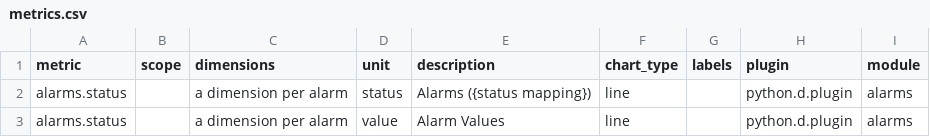
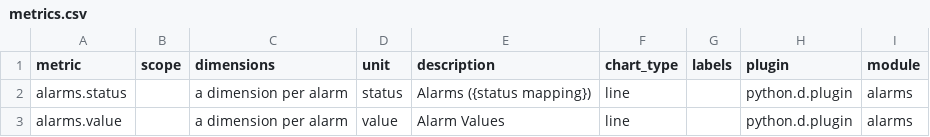
Before and after one commit to SimonTingle/netdata, a CSV file: collectors/python.d.plugin/alarms/metrics.csv, drawn as a sheet.

Commit message:
Update metadata.yaml for some python collectors (#15510)
* Update metadata.yaml for some python collectors

---------

Co-authored-by: Fotis Voutsas <fotis@netdata.cloud>

```diff
--- a/collectors/python.d.plugin/alarms/metrics.csv
+++ b/collectors/python.d.plugin/alarms/metrics.csv
@@ -2,2 +2,2 @@ metric,scope,dimensions,unit,description,chart_type,labels,plugin,module
 alarms.status,,a dimension per alarm,status,Alarms ({status mapping}),line,,python.d.plugin,alarms
-alarms.status,,a dimension per alarm,value,Alarm Values,line,,python.d.plugin,alarms
+alarms.value,,a dimension per alarm,value,Alarm Values,line,,python.d.plugin,alarms
```
Also changed, not shown: collectors/python.d.plugin/fail2ban/metrics.csv, 3 other files.
